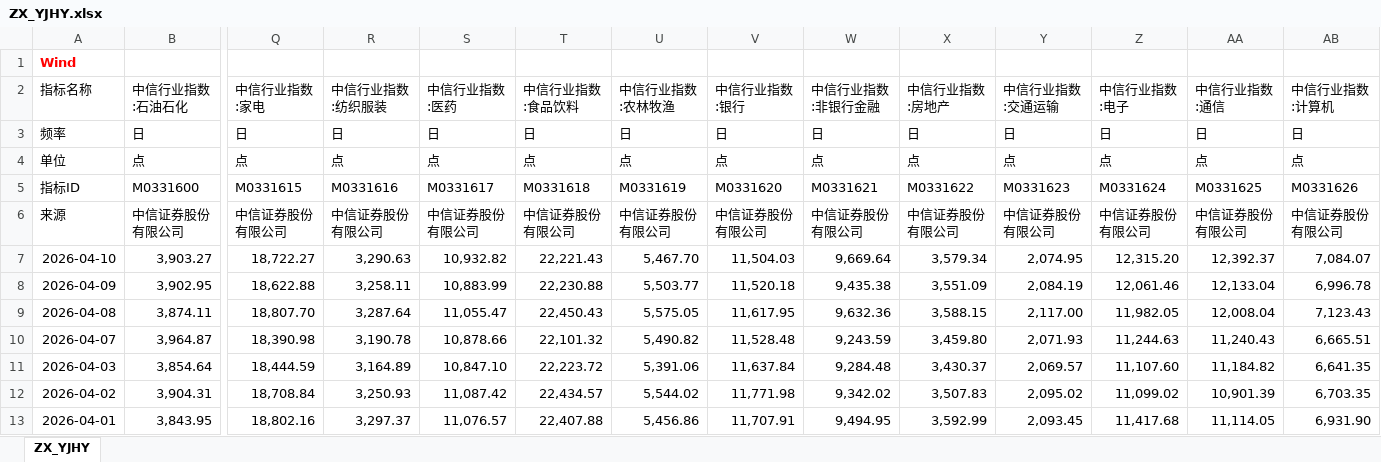
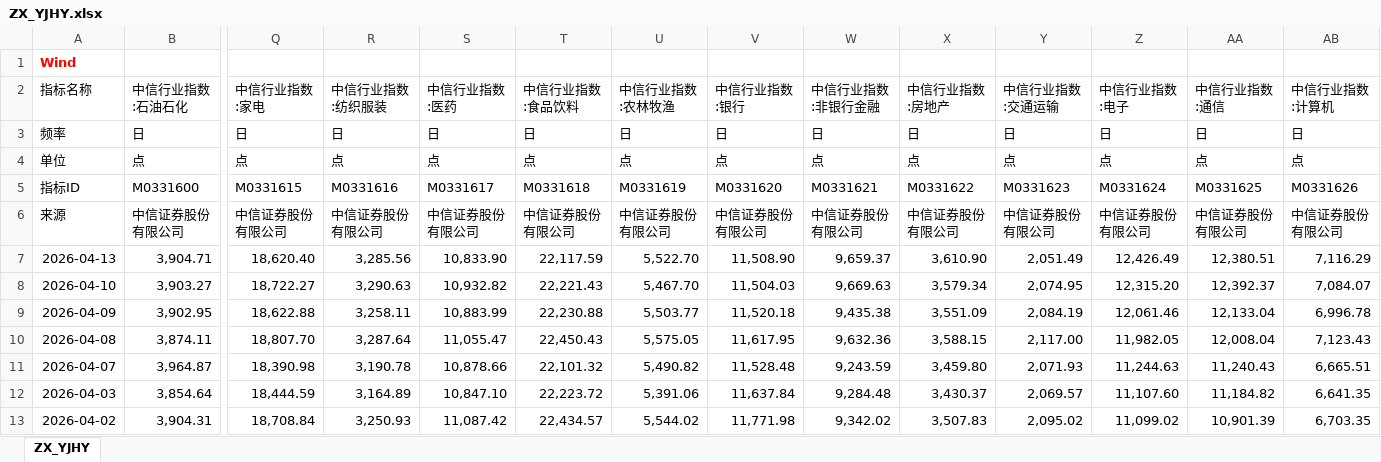
Before and after one commit to kundeyi1/gx_pit_mom_Auto_Bot, an Excel workbook: data/ZX_YJHY.xlsx, sheet ZX_YJHY, drawn as a sheet; only a part is shown, gaps mark what is left out; the shorter side is filled out with more unchanged rows; values as stored, in another font and other column widths than the file's, no borders; addresses are those after the commit; rows hold the shown columns only; the diff names each change by its address in the sheet, - before the commit and + after, or states it on an @@ line.

Commit message:
Update daily data

```diff
--- a/data/ZX_YJHY.xlsx (sheet ZX_YJHY)
+++ b/data/ZX_YJHY.xlsx (sheet ZX_YJHY)
+row 7: 2026-04-13 | 3,904.71 | 18,620.40 | 3,285.56 | 10,833.90 | 22,117.59 | 5,522.70 | 11,508.90 | 9,659.37 | 3,610.90 | 2,051.49 | 12,426.49 | 12,380.51 | 7,116.29
-W8 (中信行业指数:非银行金融): 9,669.64
+W8 (中信行业指数:非银行金融): 9,669.63
```
Also changed, not shown: data/000985_prices.xlsx, 1 other file.
